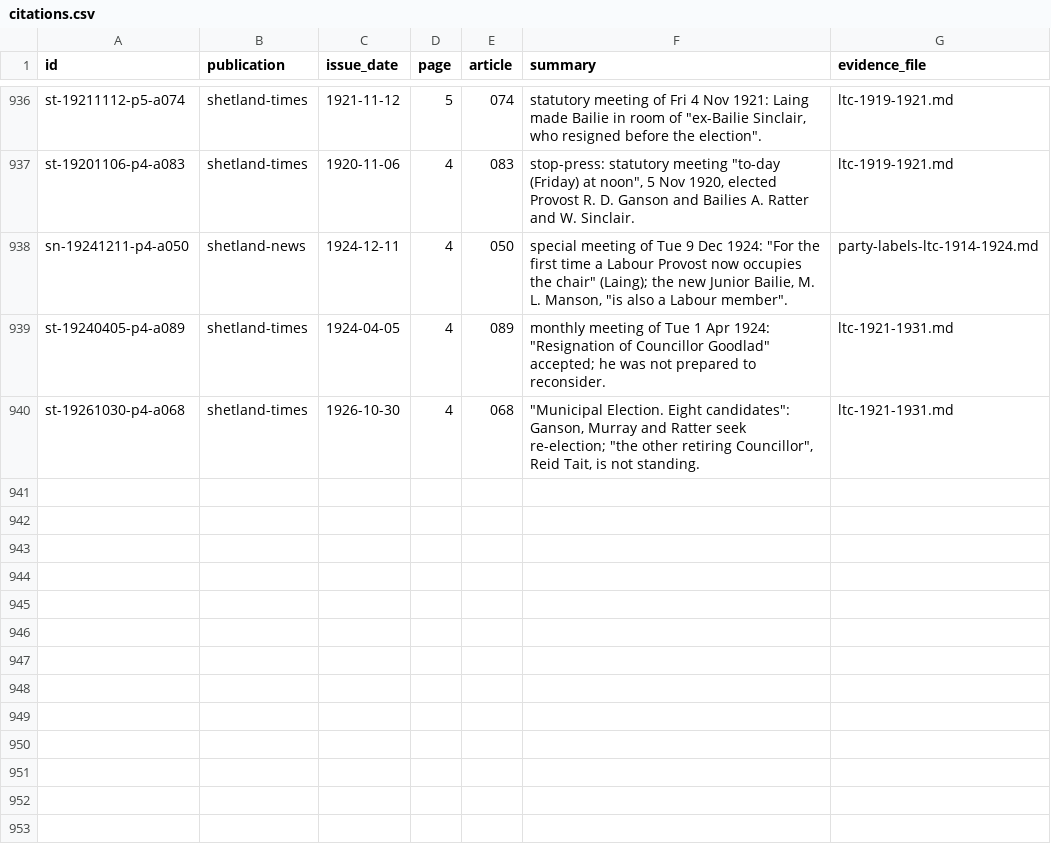
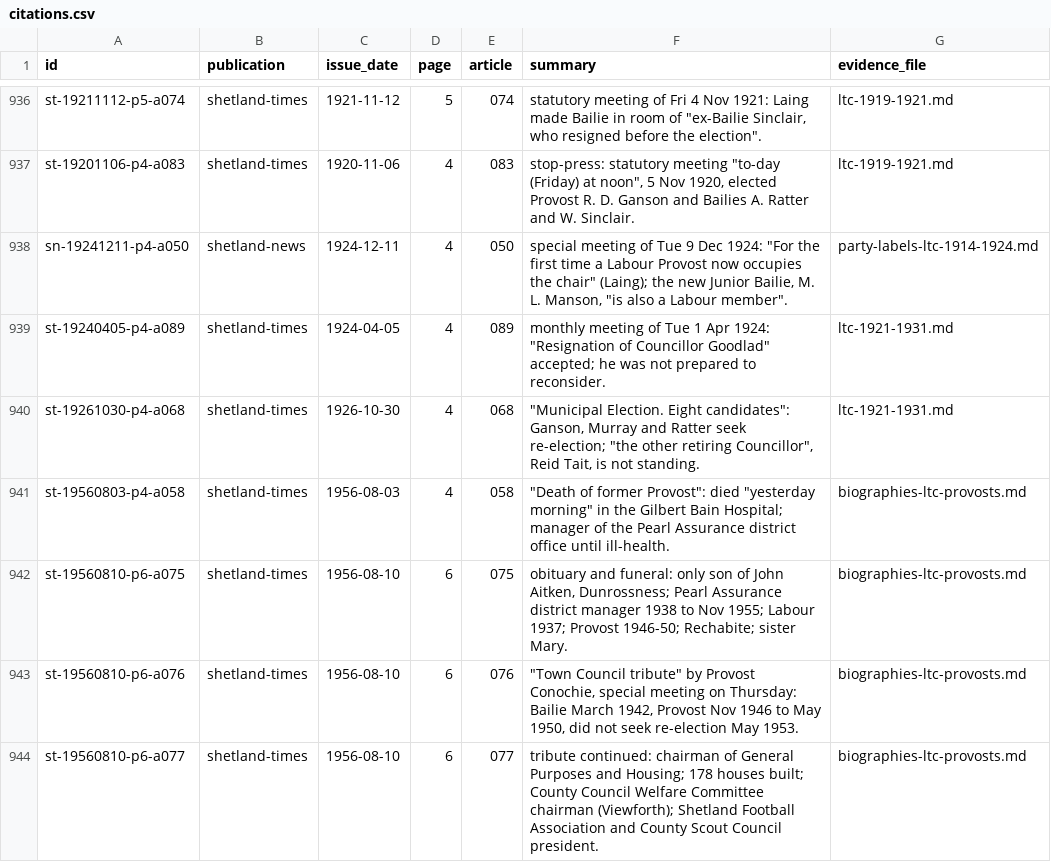
Before and after one commit to ShetlandJ/shetland-political-history, a CSV file: data/citations.csv, drawn as a sheet; only a part is shown, gaps mark what is left out; the diff names each change by its address in the sheet, - before the commit and + after, or states it on an @@ line.

```diff
--- a/data/citations.csv
+++ b/data/citations.csv
+row 941: st-19560803-p4-a058 | shetland-times | 1956-08-03 | 4 | 058 | "Death of former Provost": died "yesterday morning" in the Gilbert Bain Hospital; manager of the Pearl Assurance district office until ill-health. | biographies-ltc-provosts.md
+row 942: st-19560810-p6-a075 | shetland-times | 1956-08-10 | 6 | 075 | obituary and funeral: only son of John Aitken, Dunrossness; Pearl Assurance district manager 1938 to Nov 1955; Labour 1937; Provost 1946-50; Rechabite; sister Mary. | biographies-ltc-provosts.md
+row 943: st-19560810-p6-a076 | shetland-times | 1956-08-10 | 6 | 076 | "Town Council tribute" by Provost Conochie, special meeting on Thursday: Bailie March 1942, Provost Nov 1946 to May 1950, did not seek re-election May 1953. | biographies-ltc-provosts.md
+row 944: st-19560810-p6-a077 | shetland-times | 1956-08-10 | 6 | 077 | tribute continued: chairman of General Purposes and Housing; 178 houses built; County Council Welfare Committee chairman (Viewforth); Shetland Football Association and County Scout Council president. | biographies-ltc-provosts.md
```
Also changed, not shown: data/citation_links.csv, 3 other files.
